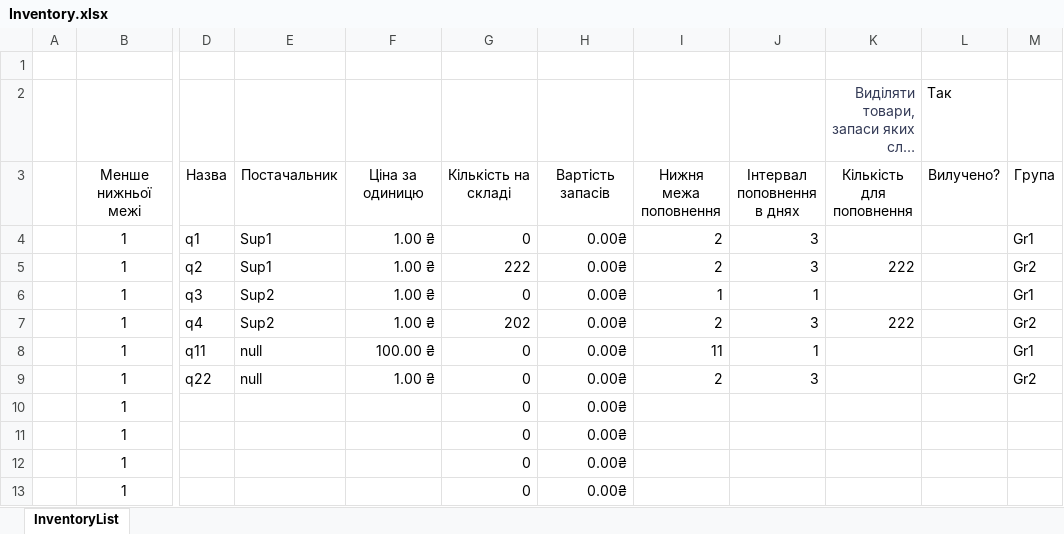
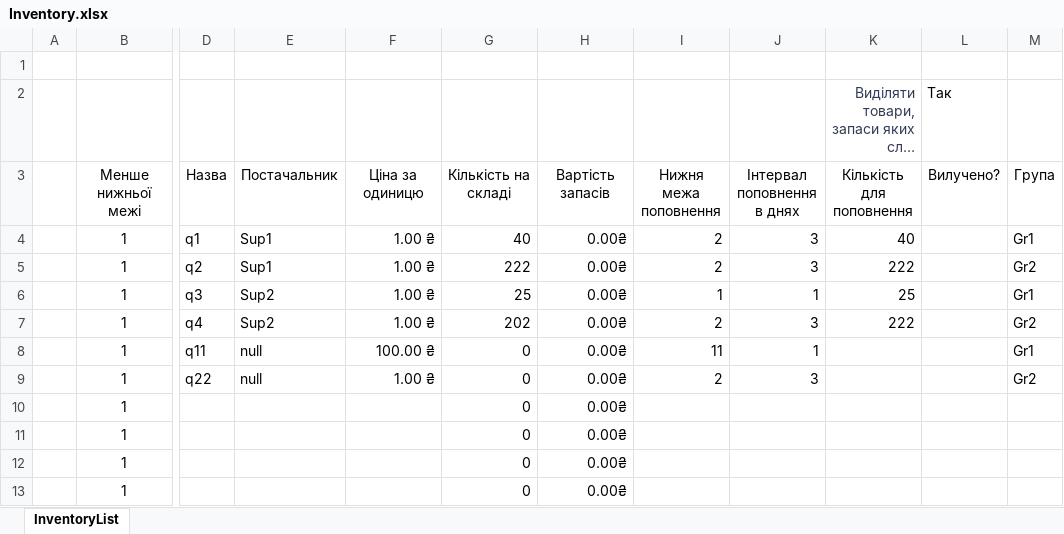
Before and after one commit to Invop/Labarator2Java, an Excel workbook: src/com/automatedworkspace/files/Inventory.xlsx, sheet InventoryList, drawn as a sheet; only a part is shown, gaps mark what is left out; long unchanged cells end in …; values as stored, in another font and other column widths than the file's, no borders; charts and pictures and conditional formats and table styles not drawn; the diff names each change by its address in the sheet, - before the commit and + after, or states it on an @@ line.

Commit message:
some fix + InventoryStatistics.java add async mathematical calculations

```diff
--- a/src/com/automatedworkspace/files/Inventory.xlsx (sheet InventoryList)
+++ b/src/com/automatedworkspace/files/Inventory.xlsx (sheet InventoryList)
-G4: 0
+G4: 40
-K4: (empty)
+K4: 40
-G6: 0
+G6: 25
-K6: (empty)
+K6: 25
```
Also changed, not shown: 4 other files.
